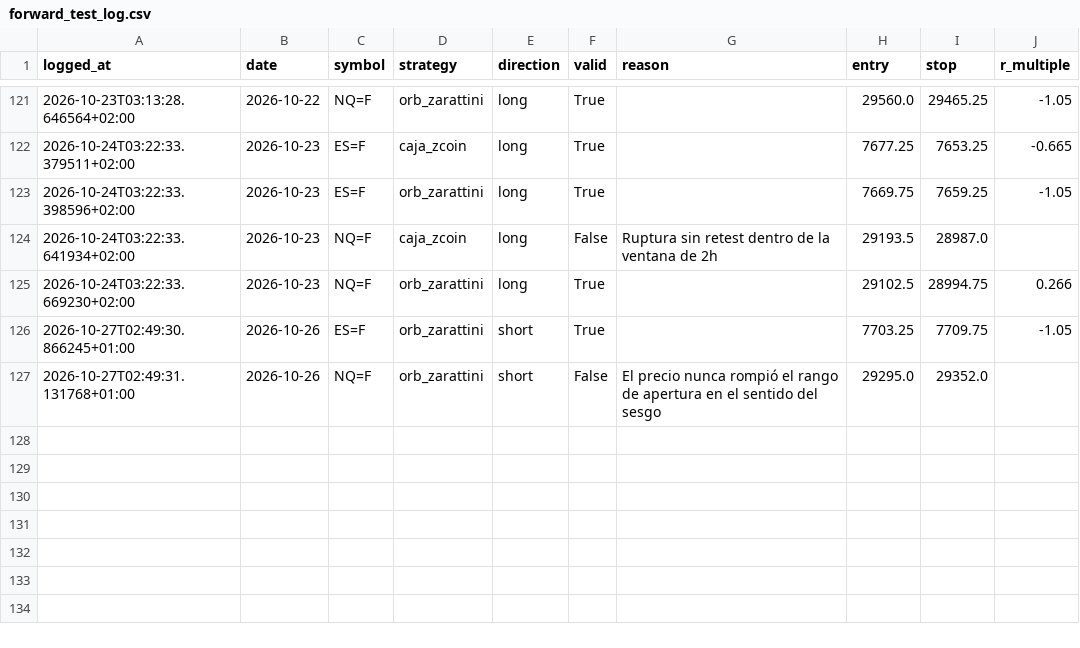
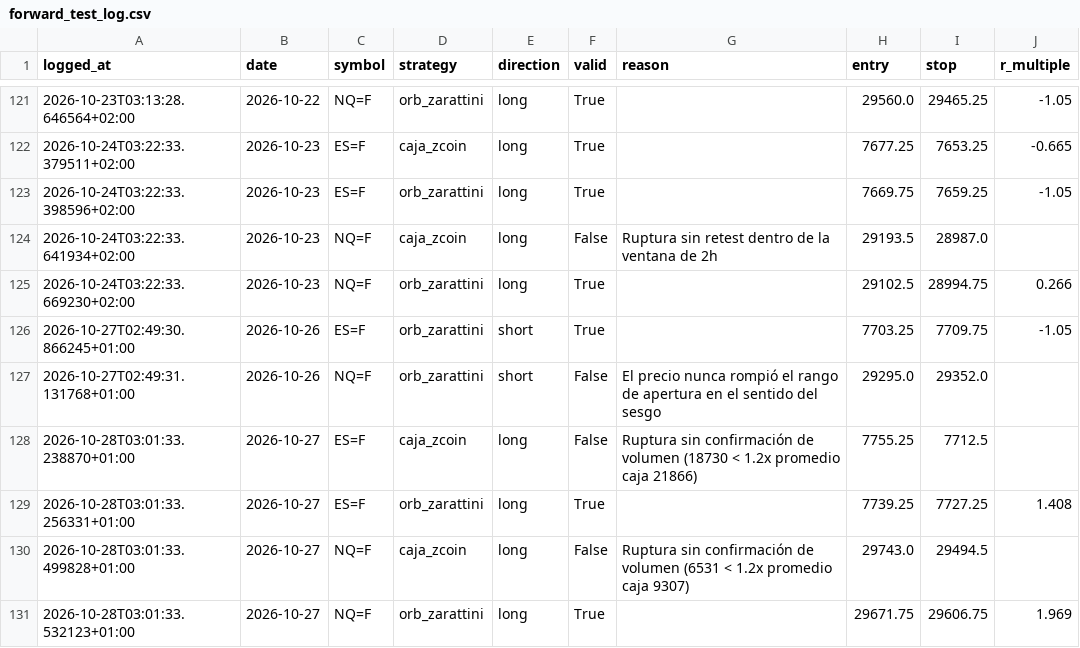
Before and after one commit to AntonVazquez/trading-bot-forward-test, a CSV file: forward_test_log.csv, drawn as a sheet; only a part is shown, gaps mark what is left out.

```diff
--- a/forward_test_log.csv
+++ b/forward_test_log.csv
@@ -127 +127,5 @@ logged_at,date,symbol,strategy,direction,valid,reason,entry,stop,r_multiple
 2026-10-27T02:49:31.131768+01:00,2026-10-26,NQ=F,orb_zarattini,short,False,El precio nunca rompió el rango de apertura en el sentido del sesgo,29295.0,29352.0,
+2026-10-28T03:01:33.238870+01:00,2026-10-27,ES=F,caja_zcoin,long,False,Ruptura sin confirmación de volumen (18730 < 1.2x promedio caja 21866),7755.25,7712.5,
+2026-10-28T03:01:33.256331+01:00,2026-10-27,ES=F,orb_zarattini,long,True,,7739.25,7727.25,1.408
+2026-10-28T03:01:33.499828+01:00,2026-10-27,NQ=F,caja_zcoin,long,False,Ruptura sin confirmación de volumen (6531 < 1.2x promedio caja 9307),29743.0,29494.5,
+2026-10-28T03:01:33.532123+01:00,2026-10-27,NQ=F,orb_zarattini,long,True,,29671.75,29606.75,1.969
```
